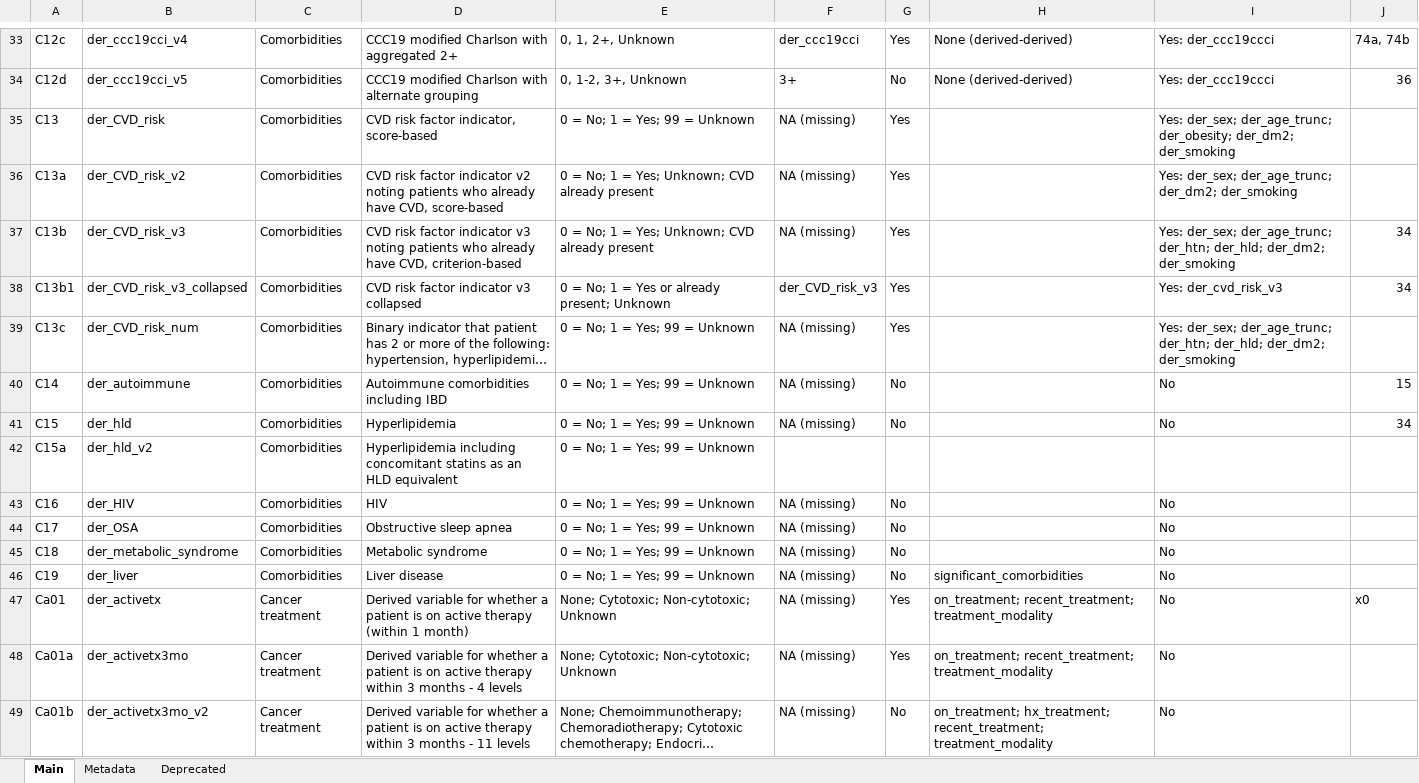
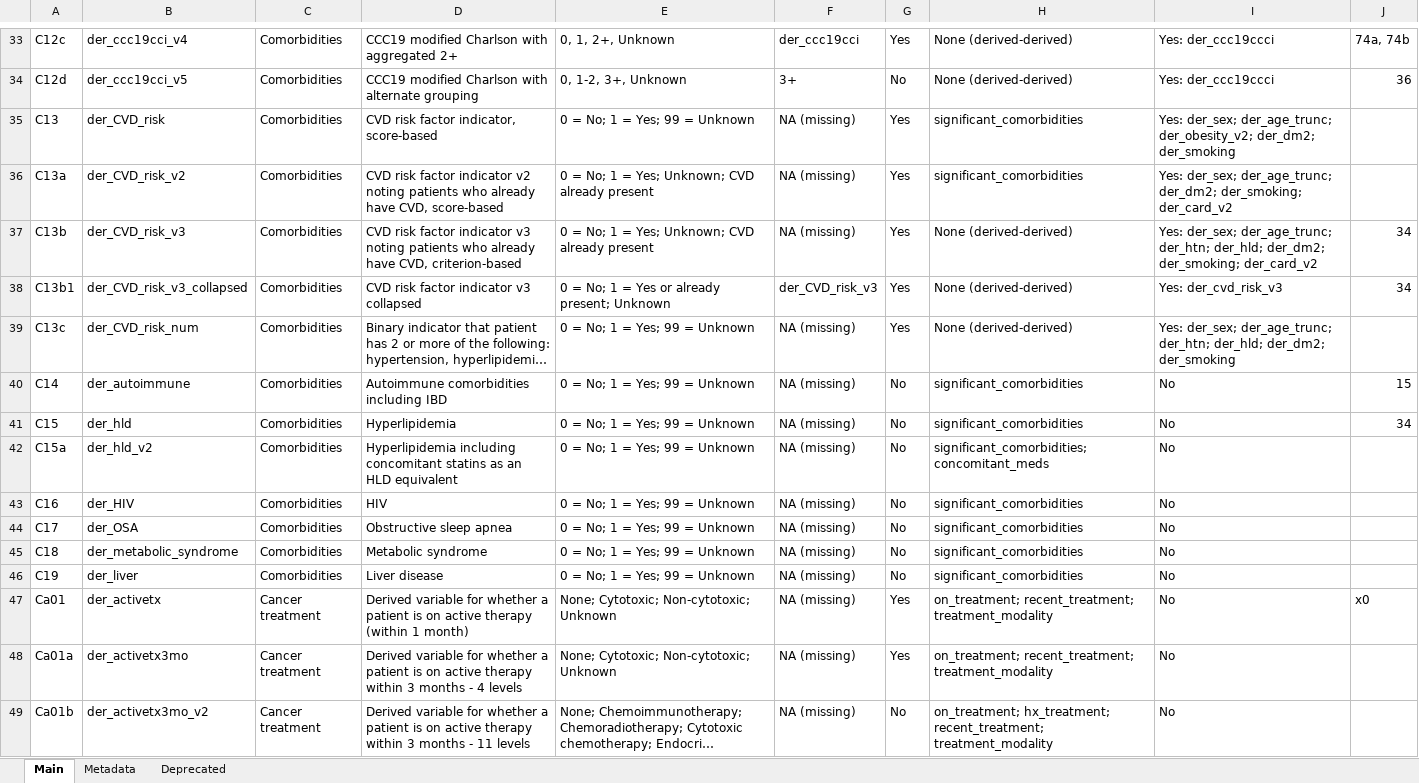
Before and after one commit to covidncancer/CCC19_dictionary, an Excel workbook: CCC19_Derived_Variables_Spreadsheet.xlsx, sheet Main, drawn as a sheet; only a part is shown, gaps mark what is left out; long unchanged cells end in …; values as stored, in another font and other column widths than the file's, no cell formats; table styles not drawn; the diff covers the shown part only; the diff names each change by its address in the sheet, - before the commit and + after, or states it on an @@ line.

Commit message:
Update CCC19_Derived_Variables_Spreadsheet.xlsx
Adding details to spreadsheet

```diff
--- a/CCC19_Derived_Variables_Spreadsheet.xlsx (sheet Main)
+++ b/CCC19_Derived_Variables_Spreadsheet.xlsx (sheet Main)
-H35:H36: (empty)
+H35:H36: significant_comorbidities
-I35: …der_sex; der_age_trunc; der_obesity; der_dm2; der_smoking
+I35: …der_sex; der_age_trunc; der_obesity_v2; der_dm2; der_smoking
-I36: …der_age_trunc; der_dm2; der_smoking
+I36: …der_age_trunc; der_dm2; der_smoking; der_card_v2
-H37:H39: (empty)
+H37:H39: None (derived-derived)
-I37: …der_hld; der_dm2; der_smoking
+I37: …der_hld; der_dm2; der_smoking; der_card_v2
-H40:H41: (empty)
+H40:H41: significant_comorbidities
-F42: (empty)
+F42: NA (missing)
-G42: (empty)
+G42: No
-H42: (empty)
+H42: significant_comorbidities; concomitant_meds
-I42: (empty)
+I42: No
-H43:H45: (empty)
+H43:H45: significant_comorbidities
```
Also changed, not shown: 76 edited cells elsewhere in this sheet, cell formats.
